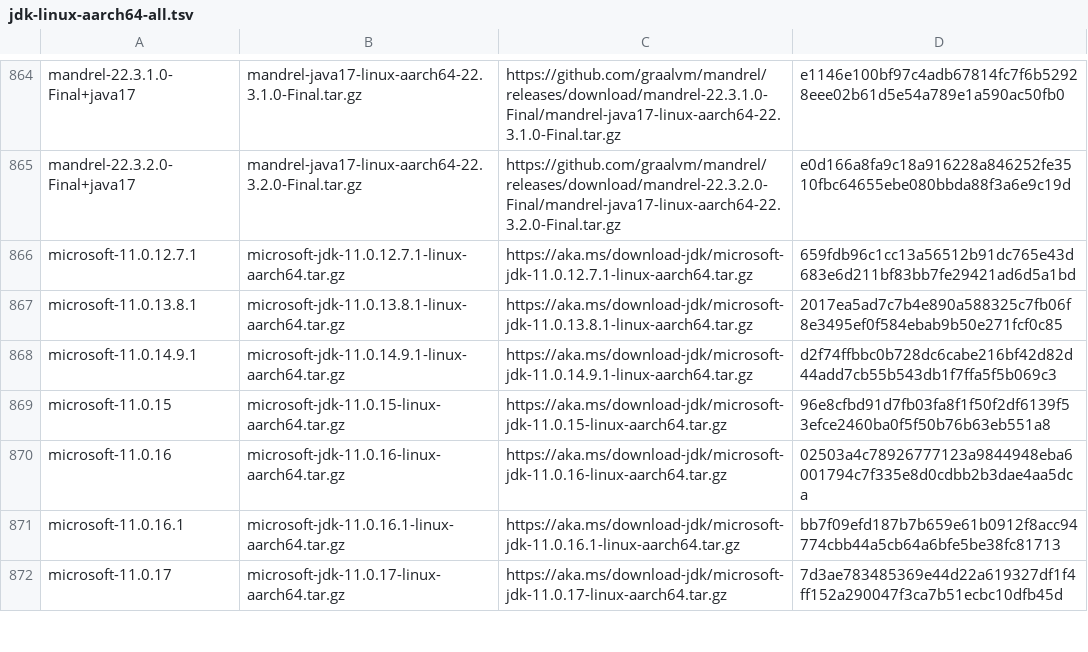
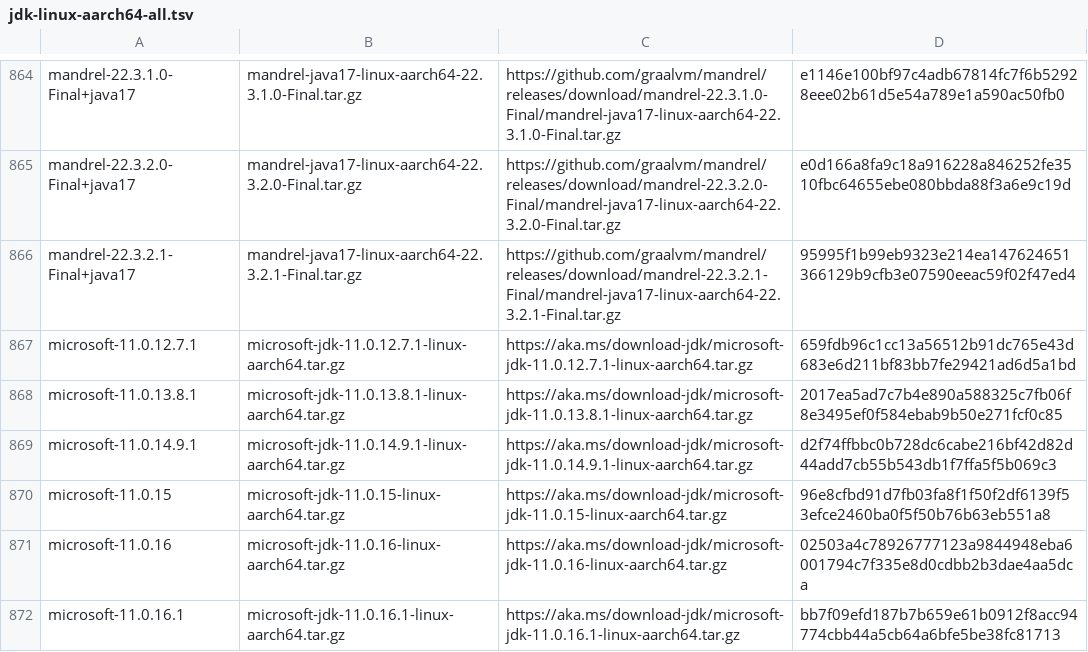
Before and after one commit to mise-plugins/rtx-java, a TSV file: data/jdk-linux-aarch64-all.tsv, drawn as a sheet; only a part is shown, gaps mark what is left out; the shorter side is filled out with more unchanged rows; the diff names each change by its address in the sheet, - before the commit and + after, or states it on an @@ line.

Commit message:
Update Java release data

```diff
--- a/data/jdk-linux-aarch64-all.tsv
+++ b/data/jdk-linux-aarch64-all.tsv
+row 866: mandrel-22.3.2.1-Final+java17 | mandrel-java17-linux-aarch64-22.3.2.1-Final.tar.gz | https://github.com/graalvm/mandrel/releases/download/mandrel-22.3.2.1-Final/mandrel-java17-linux-aarch64-22.3.2.1-Final.tar.gz | 95995f1b99eb9323e214ea147624651366129b9cfb3e07590eeac59f02f47ed4
```
Also changed, not shown: data/jdk-linux-aarch64-ga.tsv, data/jdk-linux-aarch64.tsv, 5 other files.
